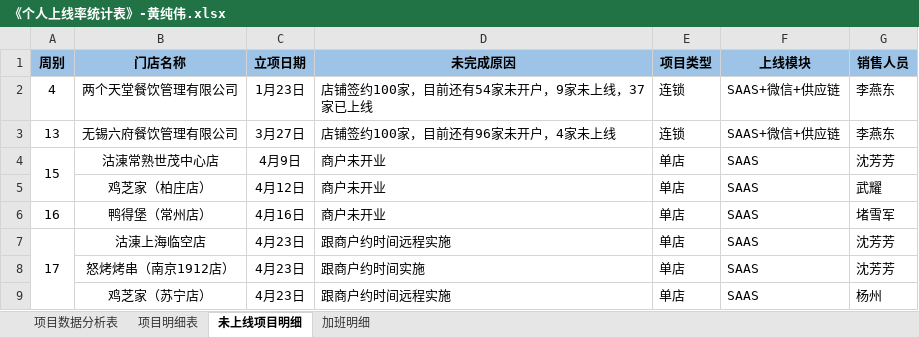
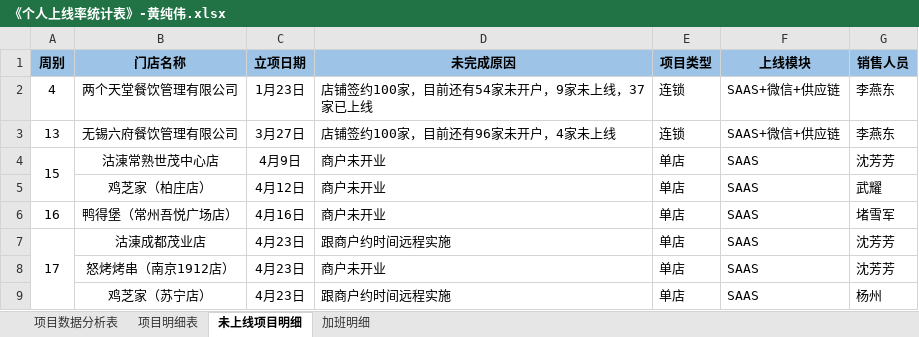
Before and after one commit to zhanglei601396810/NanJing, an Excel workbook: 周数据/《个人上线率统计表》-黄纯伟.xlsx, sheet 未上线项目明细, drawn as a sheet; values as stored, in another font and other column widths than the file's, no borders; the diff names each change by its address in the sheet, - before the commit and + after, or states it on an @@ line.

```diff
--- a/周数据/《个人上线率统计表》-黄纯伟.xlsx (sheet 未上线项目明细)
+++ b/周数据/《个人上线率统计表》-黄纯伟.xlsx (sheet 未上线项目明细)
-B6 (门店名称): 鸭得堡（常州店）
+B6 (门店名称): 鸭得堡（常州吾悦广场店）
-B7 (门店名称): 沽涷上海临空店
+B7 (门店名称): 沽涷成都茂业店
-D8 (未完成原因): 跟商户约时间实施
+D8 (未完成原因): 商户未开业
```
Also changed, not shown: sheet 项目明细表.
